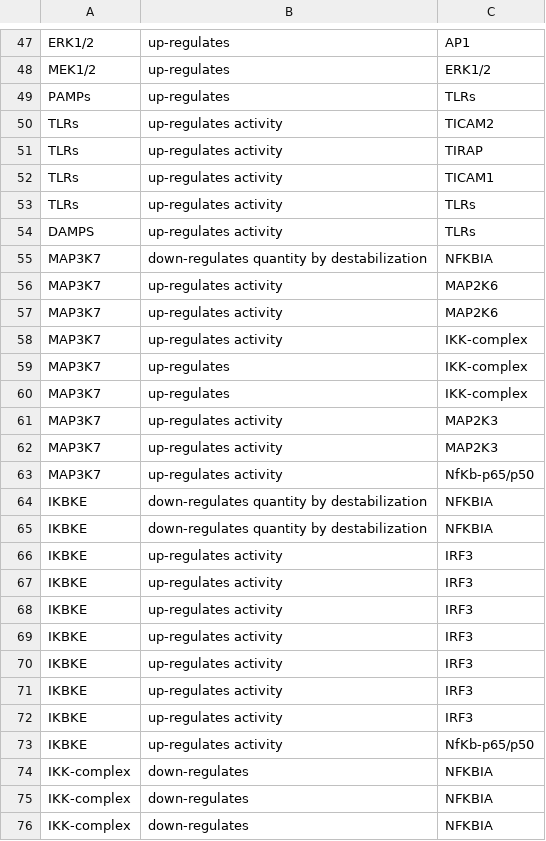
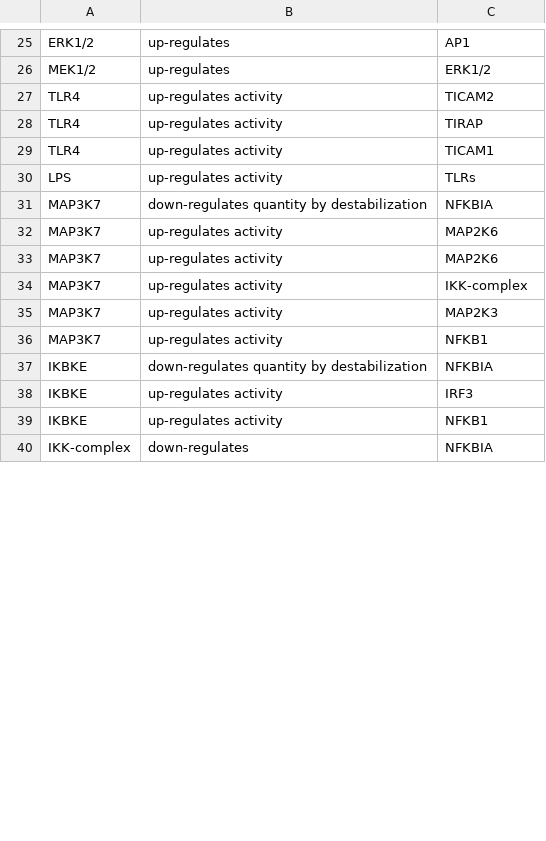
Before and after one commit to bending456/SCFAproject, a CSV file: SignorTLRpathway.csv, drawn as a sheet; only a part is shown, gaps mark what is left out; the diff covers the shown part only.

Commit message:
modified/simplified

```diff
--- a/SignorTLRpathway.csv
+++ b/SignorTLRpathway.csv
@@ -48,8 +26,6 @@ ERK1/2,up-regulates,AP1
 MEK1/2,up-regulates,ERK1/2
-PAMPs,up-regulates,TLRs
-TLRs,up-regulates activity,TICAM2
-TLRs,up-regulates activity,TIRAP
-TLRs,up-regulates activity,TICAM1
-TLRs,up-regulates activity,TLRs
-DAMPS,up-regulates activity,TLRs
+TLR4,up-regulates activity,TICAM2
+TLR4,up-regulates activity,TIRAP
+TLR4,up-regulates activity,TICAM1
+LPS,up-regulates activity,TLRs
 MAP3K7,down-regulates quantity by destabilization,NFKBIA
@@ -58,19 +34,7 @@ MAP3K7,up-regulates activity,MAP2K6
 MAP3K7,up-regulates activity,IKK-complex
-MAP3K7,up-regulates,IKK-complex
-MAP3K7,up-regulates,IKK-complex
 MAP3K7,up-regulates activity,MAP2K3
-MAP3K7,up-regulates activity,MAP2K3
-MAP3K7,up-regulates activity,NfKb-p65/p50
-IKBKE,down-regulates quantity by destabilization,NFKBIA
+MAP3K7,up-regulates activity,NFKB1
 IKBKE,down-regulates quantity by destabilization,NFKBIA
 IKBKE,up-regulates activity,IRF3
-IKBKE,up-regulates activity,IRF3
-IKBKE,up-regulates activity,IRF3
-IKBKE,up-regulates activity,IRF3
-IKBKE,up-regulates activity,IRF3
-IKBKE,up-regulates activity,IRF3
-IKBKE,up-regulates activity,IRF3
-IKBKE,up-regulates activity,NfKb-p65/p50
+IKBKE,up-regulates activity,NFKB1
 IKK-complex,down-regulates,NFKBIA
-IKK-complex,down-regulates,NFKBIA
-IKK-complex,down-regulates,NFKBIA
```
Also changed, not shown: 24 removed rows and 4 edited cells elsewhere in this file.
